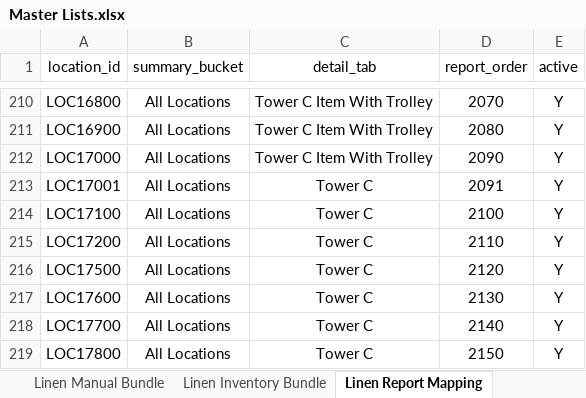
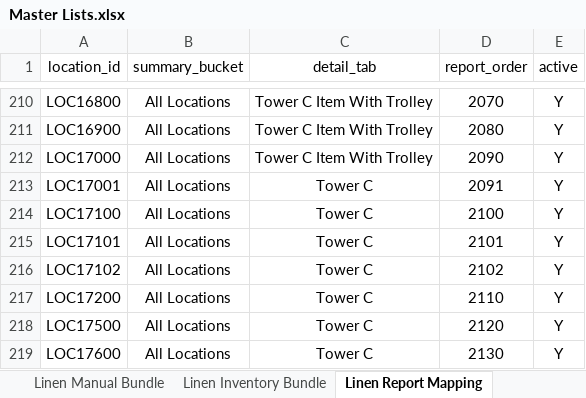
Before and after one commit to Cetusblue/housekeeping-hub, an Excel workbook: Master Lists.xlsx, sheet Linen Report Mapping, drawn as a sheet; only a part is shown, gaps mark what is left out; the shorter side is filled out with more unchanged rows; values as stored, in another font and other column widths than the file's, no borders; the diff names each change by its address in the sheet, - before the commit and + after, or states it on an @@ line.

Commit message:
New locations for linen inventory

```diff
--- a/Master Lists.xlsx (sheet Linen Report Mapping)
+++ b/Master Lists.xlsx (sheet Linen Report Mapping)
+row 215: LOC17101 | All Locations | Tower C | 2101 | Y
+row 216: LOC17102 | All Locations | Tower C | 2102 | Y
```
Also changed, not shown: sheet Linen Location Master, sheet Linen Master.
